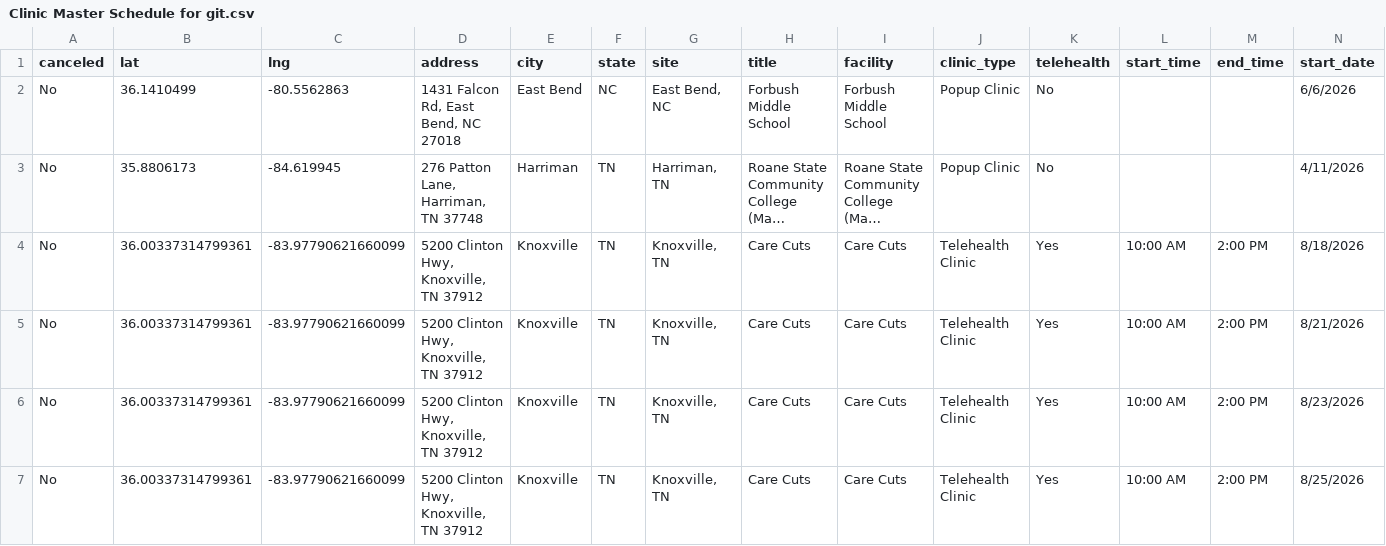
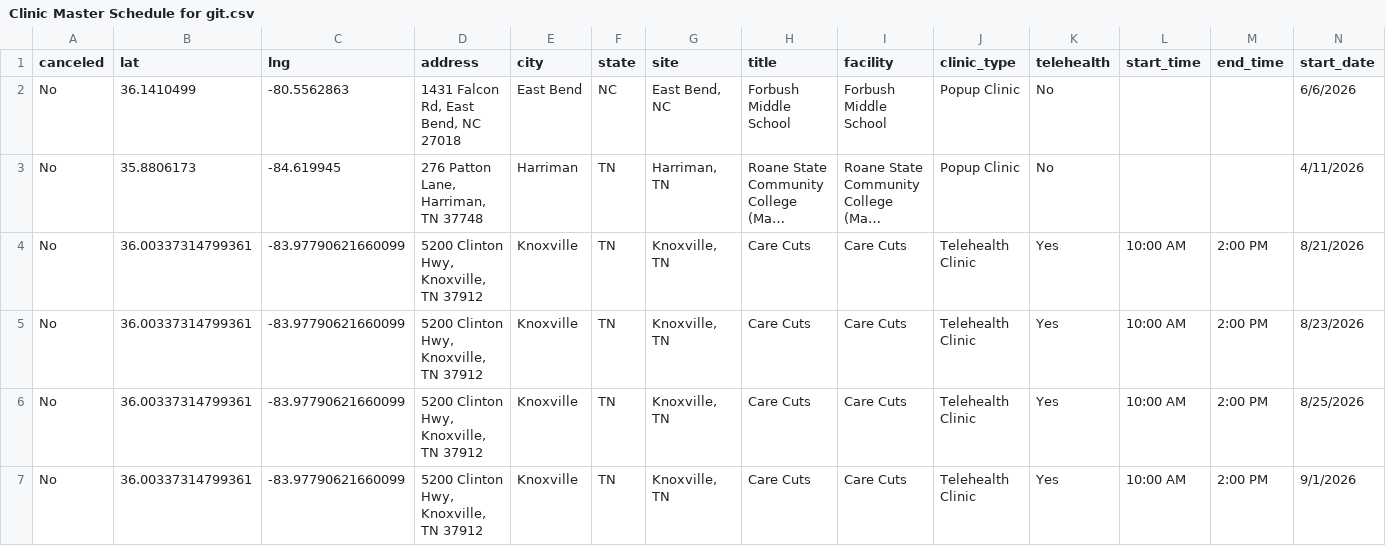
Before and after one commit to ITDeptAdmin/ScheduleMap, a CSV file: Clinic Master Schedule for git.csv, drawn as a sheet; only a part is shown; the shorter side is filled out with more unchanged rows; long unchanged cells end in …; rows hold the shown columns only; the diff names each change by its address in the sheet, - before the commit and + after, or states it on an @@ line.

```diff
--- a/Clinic Master Schedule for git.csv
+++ b/Clinic Master Schedule for git.csv
-row 4: No | 36.00337314799361 | -83.97790621660099 | 5200 Clinton Hwy, Knoxville, TN 37912 | Knoxville | TN | Knoxville, TN | Care Cuts | Care Cuts | Telehealth Clinic | Yes | 10:00 AM | 2:00 PM | 8/18/2026
```
